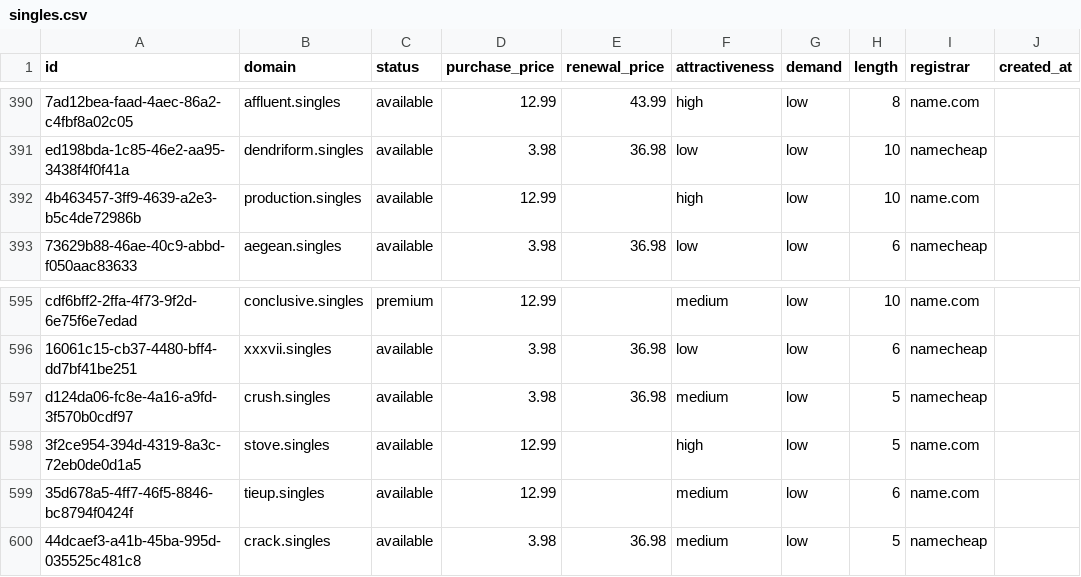
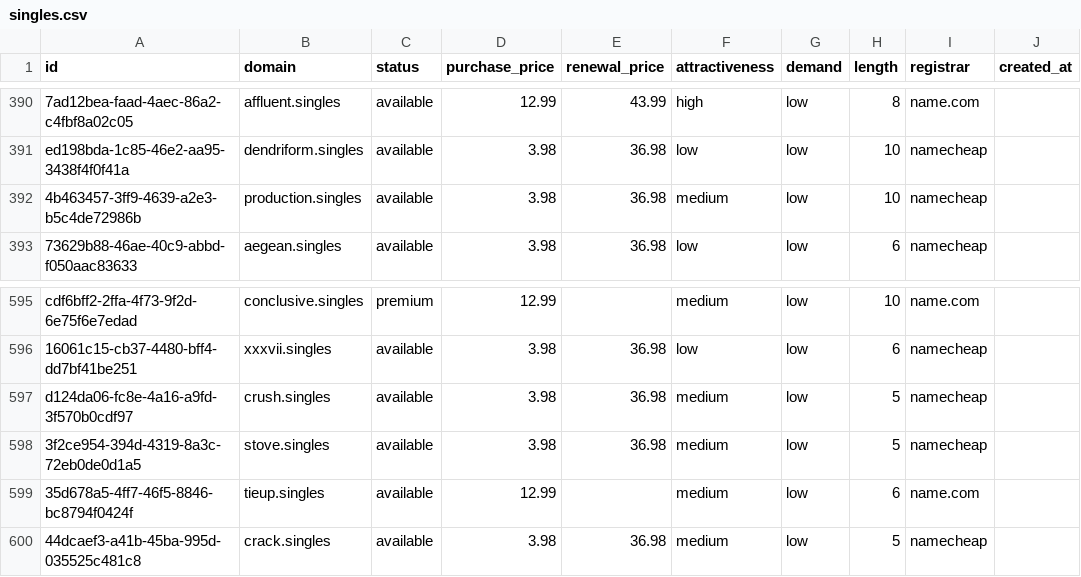
Before and after one commit to UniqueDomains/singles-oneword-domains, a CSV file: singles.csv, drawn as a sheet; only a part is shown, gaps mark what is left out; the diff names each change by its address in the sheet, - before the commit and + after, or states it on an @@ line.

Commit message:
Domains update

```diff
--- a/singles.csv
+++ b/singles.csv
-D392 (purchase_price): 12.99
+D392 (purchase_price): 3.98
-E392 (renewal_price): (empty)
+E392 (renewal_price): 36.98
-F392 (attractiveness): high
+F392 (attractiveness): medium
-I392 (registrar): name.com
+I392 (registrar): namecheap
-D598 (purchase_price): 12.99
+D598 (purchase_price): 3.98
-E598 (renewal_price): (empty)
+E598 (renewal_price): 36.98
-F598 (attractiveness): high
+F598 (attractiveness): medium
-I598 (registrar): name.com
+I598 (registrar): namecheap
```
Also changed, not shown: 4 other files.
